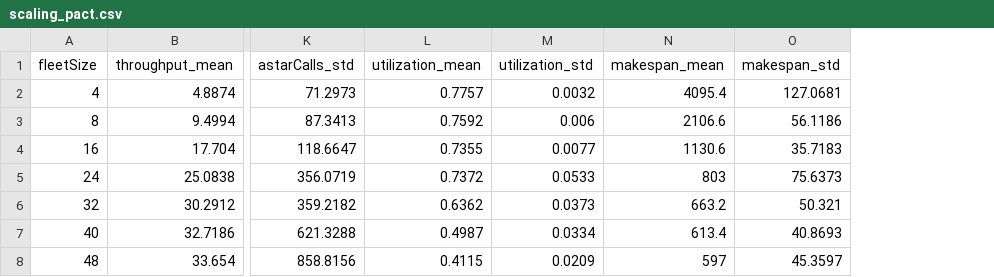
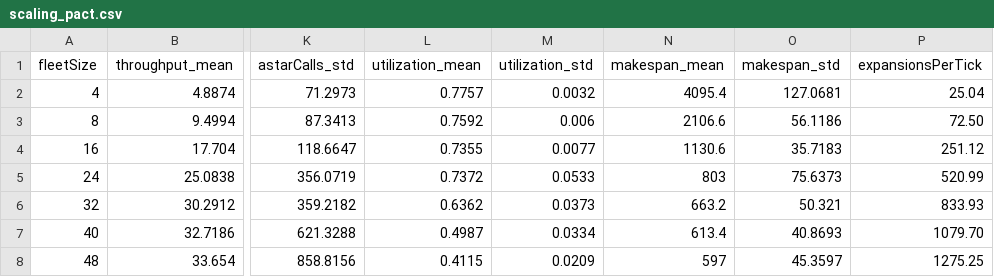
Before and after one commit to kjungmo/robo-ops, a CSV file: paper/arxiv/figures/data/scaling_pact.csv, drawn as a sheet; only a part is shown, gaps mark what is left out; the diff names each change by its address in the sheet, - before the commit and + after, or states it on an @@ line.

Commit message:
paper-data: diagnostic and token-passing tables, quiet-host timing columns
- tables/diagnostic.tex and tables/tpfree.tex are generated once the
  regenerated records exist (cpl* counters, tpfree sweep).
- planner ms/tick cells and figure data read paper/experiments/timing/
  summary.json when it exists (median and range over quiet-host repeats).
- scaling table and figure data carry A* expansions per tick.
- README: regenerate.sh, measure-timing.sh, pins.

```diff
--- a/paper/arxiv/figures/data/scaling_pact.csv
+++ b/paper/arxiv/figures/data/scaling_pact.csv
+column P (expansionsPerTick), rows 2-8: 25.04 | 72.50 | 251.12 | 520.99 | 833.93 | 1079.70 | 1275.25
```
Also changed, not shown: paper/arxiv/figures/data/planner_cbs.csv, paper/arxiv/figures/data/planner_pp.csv, 5 other files.
